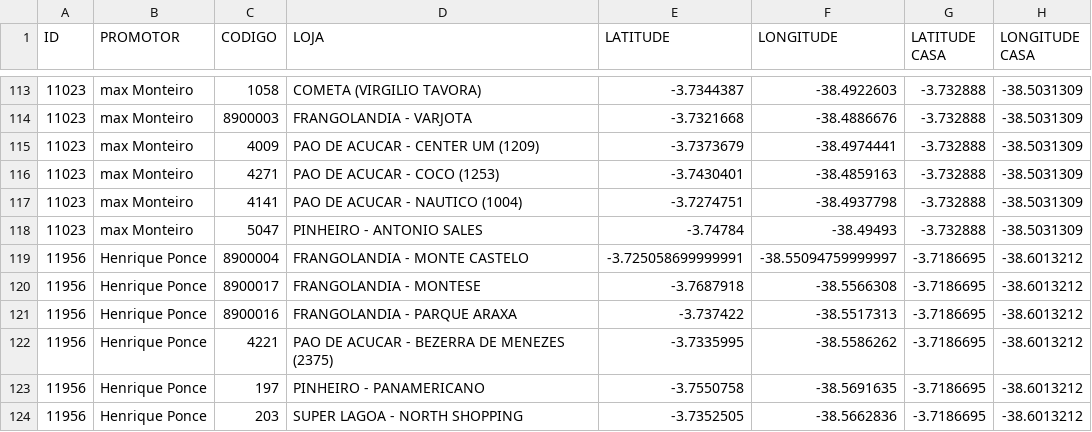
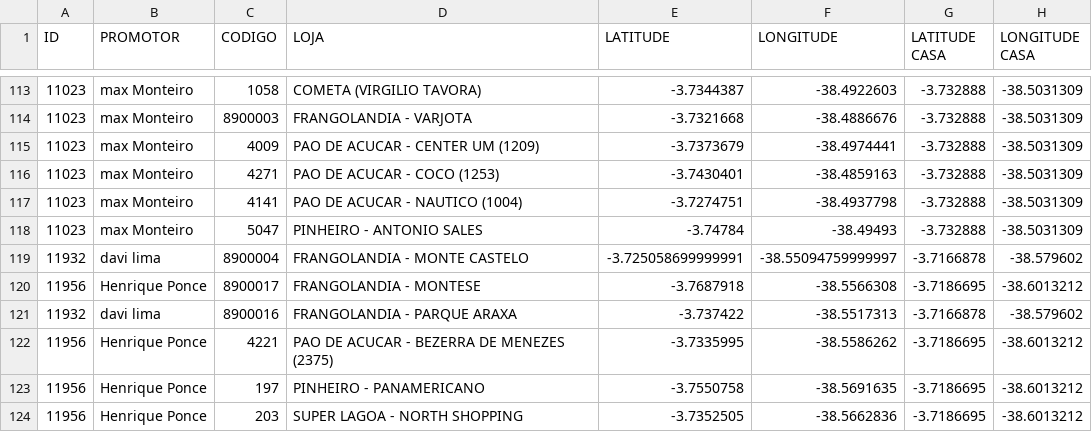
Before and after one commit to NicolasSimoes/MapaPromotes-As, a CSV file: dbmaparoteironovo.csv, drawn as a sheet; only a part is shown, gaps mark what is left out.

```diff
--- a/dbmaparoteironovo.csv
+++ b/dbmaparoteironovo.csv
@@ -118,5 +118,5 @@
 11023;max Monteiro;5047;PINHEIRO - ANTONIO SALES;-3.74784;-38.49493;-3.732888;-38.5031309
-11956;Henrique Ponce;8900004;FRANGOLANDIA - MONTE CASTELO;-3.725058699999991;-38.55094759999997;-3.7186695;-38.6013212
+11932;davi lima;8900004;FRANGOLANDIA - MONTE CASTELO;-3.725058699999991;-38.55094759999997;-3.7166878;-38.579602
 11956;Henrique Ponce;8900017;FRANGOLANDIA - MONTESE;-3.7687918;-38.5566308;-3.7186695;-38.6013212
-11956;Henrique Ponce;8900016;FRANGOLANDIA - PARQUE ARAXA;-3.737422;-38.5517313;-3.7186695;-38.6013212
+11932;davi lima;8900016;FRANGOLANDIA - PARQUE ARAXA;-3.737422;-38.5517313;-3.7166878;-38.579602
 11956;Henrique Ponce;4221;PAO DE ACUCAR - BEZERRA DE MENEZES (2375);-3.7335995;-38.5586262;-3.7186695;-38.6013212
```
Also changed, not shown: 1 other file.
